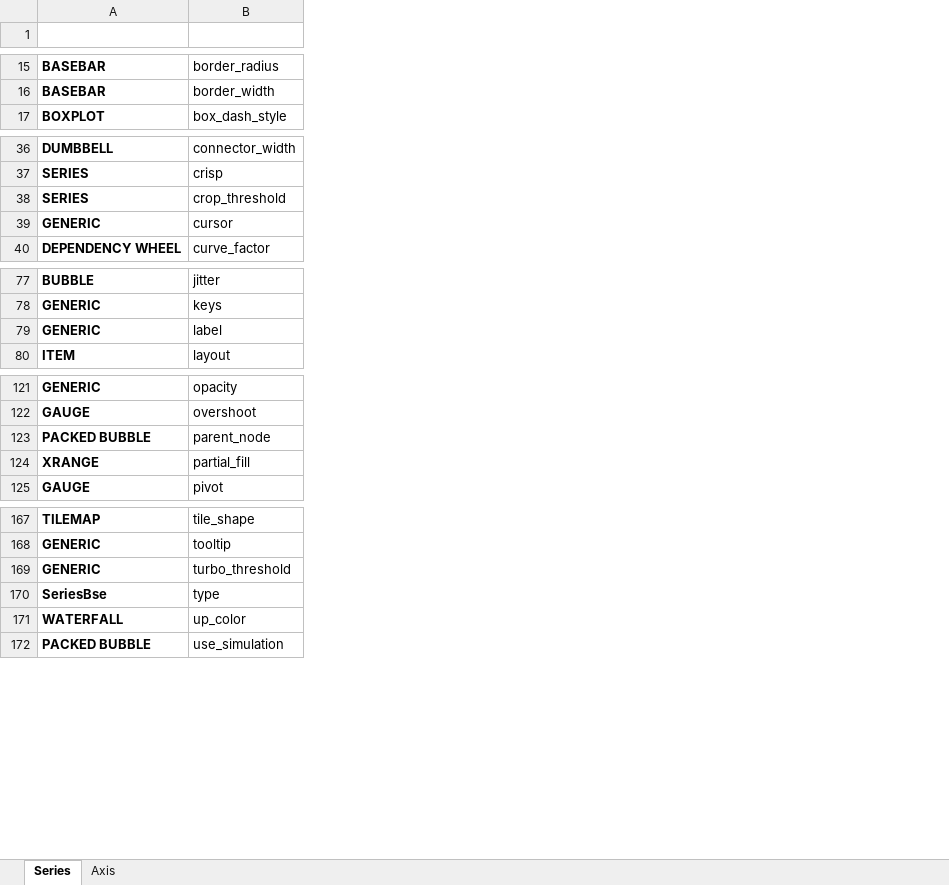
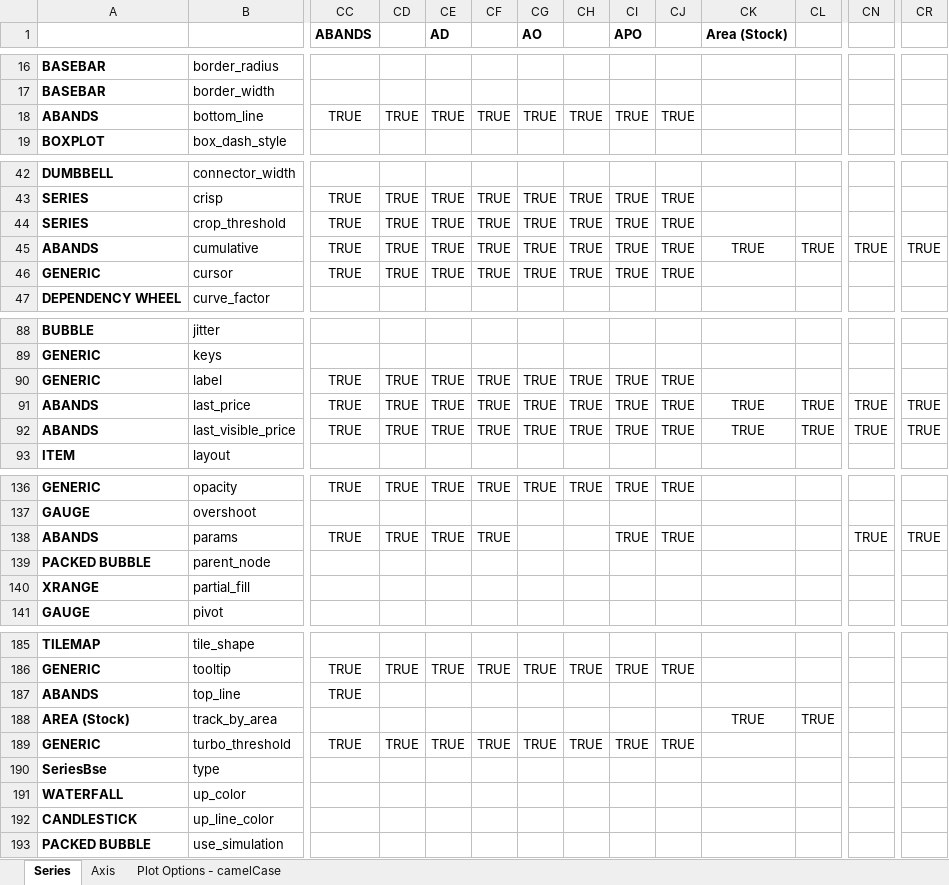
Before and after one commit to highcharts-for-python/highcharts-core, an Excel workbook: docs/_static/axis-property-mapping.xlsx, sheet Series, drawn as a sheet; only a part is shown, gaps mark what is left out; values as stored, in another font and other column widths than the file's, no borders; rows hold the shown columns only; the diff covers the shown part only; the diff names each change by its address in the sheet, - before the commit and + after, or states it on an @@ line.

```diff
--- a/docs/_static/axis-property-mapping.xlsx (sheet Series)
+++ b/docs/_static/axis-property-mapping.xlsx (sheet Series)
+sheet tab: Plot Options - camelCase
+column CC (ABANDS), rows 43-44: TRUE | TRUE; row 46: TRUE; row 90: TRUE; row 136: TRUE; row 186: TRUE; row 189: TRUE
+column CD, rows 43-44: TRUE | TRUE; row 46: TRUE; row 90: TRUE; row 136: TRUE; row 186: TRUE; row 189: TRUE
+column CE (AD), rows 43-44: TRUE | TRUE; row 46: TRUE; row 90: TRUE; row 136: TRUE; row 186: TRUE; row 189: TRUE
+column CF, rows 43-44: TRUE | TRUE; row 46: TRUE; row 90: TRUE; row 136: TRUE; row 186: TRUE; row 189: TRUE
+column CG (AO), rows 43-44: TRUE | TRUE; row 46: TRUE; row 90: TRUE; row 136: TRUE; row 186: TRUE; row 189: TRUE
+column CH, rows 43-44: TRUE | TRUE; row 46: TRUE; row 90: TRUE; row 136: TRUE; row 186: TRUE; row 189: TRUE
+column CI (APO), rows 43-44: TRUE | TRUE; row 46: TRUE; row 90: TRUE; row 136: TRUE; row 186: TRUE; row 189: TRUE
+column CJ, rows 43-44: TRUE | TRUE; row 46: TRUE; row 90: TRUE; row 136: TRUE; row 186: TRUE; row 189: TRUE
+column CK (Area (Stock)), empty
+column CL, empty
+column CN, empty
+column CR, empty
+row 18: ABANDS | bottom_line | TRUE | TRUE | TRUE | TRUE | TRUE | TRUE | TRUE | TRUE
+row 45: ABANDS | cumulative | TRUE | TRUE | TRUE | TRUE | TRUE | TRUE | TRUE | TRUE | TRUE | TRUE | TRUE | TRUE
+row 91: ABANDS | last_price | TRUE | TRUE | TRUE | TRUE | TRUE | TRUE | TRUE | TRUE | TRUE | TRUE | TRUE | TRUE
+row 92: ABANDS | last_visible_price | TRUE | TRUE | TRUE | TRUE | TRUE | TRUE | TRUE | TRUE | TRUE | TRUE | TRUE | TRUE
+row 138: ABANDS | params | TRUE | TRUE | TRUE | TRUE |  |  | TRUE | TRUE |  |  | TRUE | TRUE
+row 187: ABANDS | top_line | TRUE
+row 188: AREA (Stock) | track_by_area |  |  |  |  |  |  |  |  | TRUE | TRUE
+row 192: CANDLESTICK | up_line_color
```
Also changed, not shown: 13 added rows and 20 added columns elsewhere in this sheet, 3 other files.
